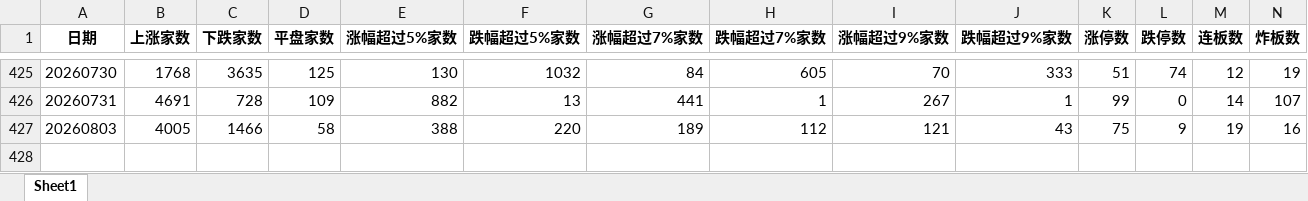
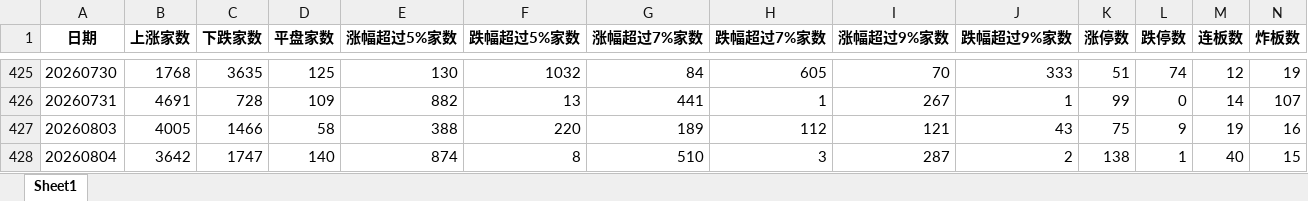
Before and after one commit to KealLiang/HardTrading, an Excel workbook: excel/market_analysis.xlsx, sheet Sheet1, drawn as a sheet; only a part is shown, gaps mark what is left out; values as stored, in another font and other column widths than the file's, no borders; rows hold the shown columns only; the diff names each change by its address in the sheet, - before the commit and + after, or states it on an @@ line.

```diff
--- a/excel/market_analysis.xlsx (sheet Sheet1)
+++ b/excel/market_analysis.xlsx (sheet Sheet1)
+row 428: 20260804 | 3642 | 1747 | 140 | 874 | 8 | 510 | 3 | 287 | 2 | 138 | 1 | 40 | 15
```
Also changed, not shown: excel/fupan_analysis.xlsx, 5 other files.
